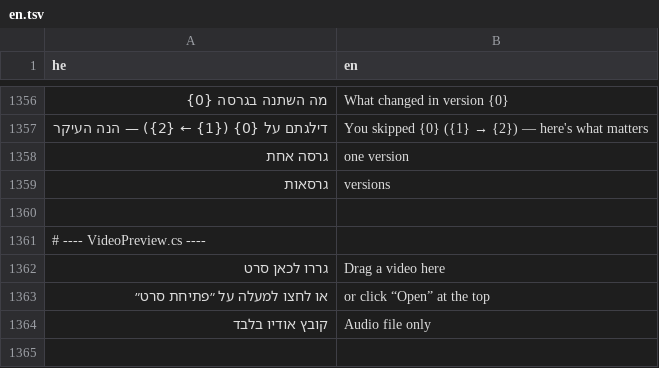
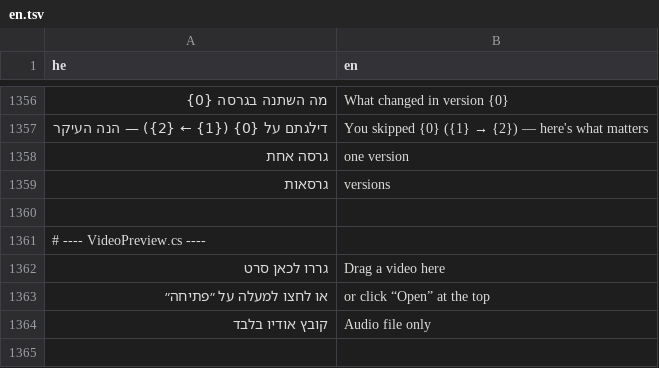
Before and after one commit to BeniaBot/subtitle-studio, a TSV file: build/lang/en.tsv, drawn as a sheet; only a part is shown, gaps mark what is left out; the diff covers the shown part only; the diff names each change by its address in the sheet, - before the commit and + after, or states it on an @@ line.

```diff
--- a/build/lang/en.tsv
+++ b/build/lang/en.tsv
-A1363 (he): או לחצו למעלה על ״פתיחת סרט״
+A1363 (he): או לחצו למעלה על ״פתיחה״
```
Also changed, not shown: 12 edited cells elsewhere in this file, 5 other files.
